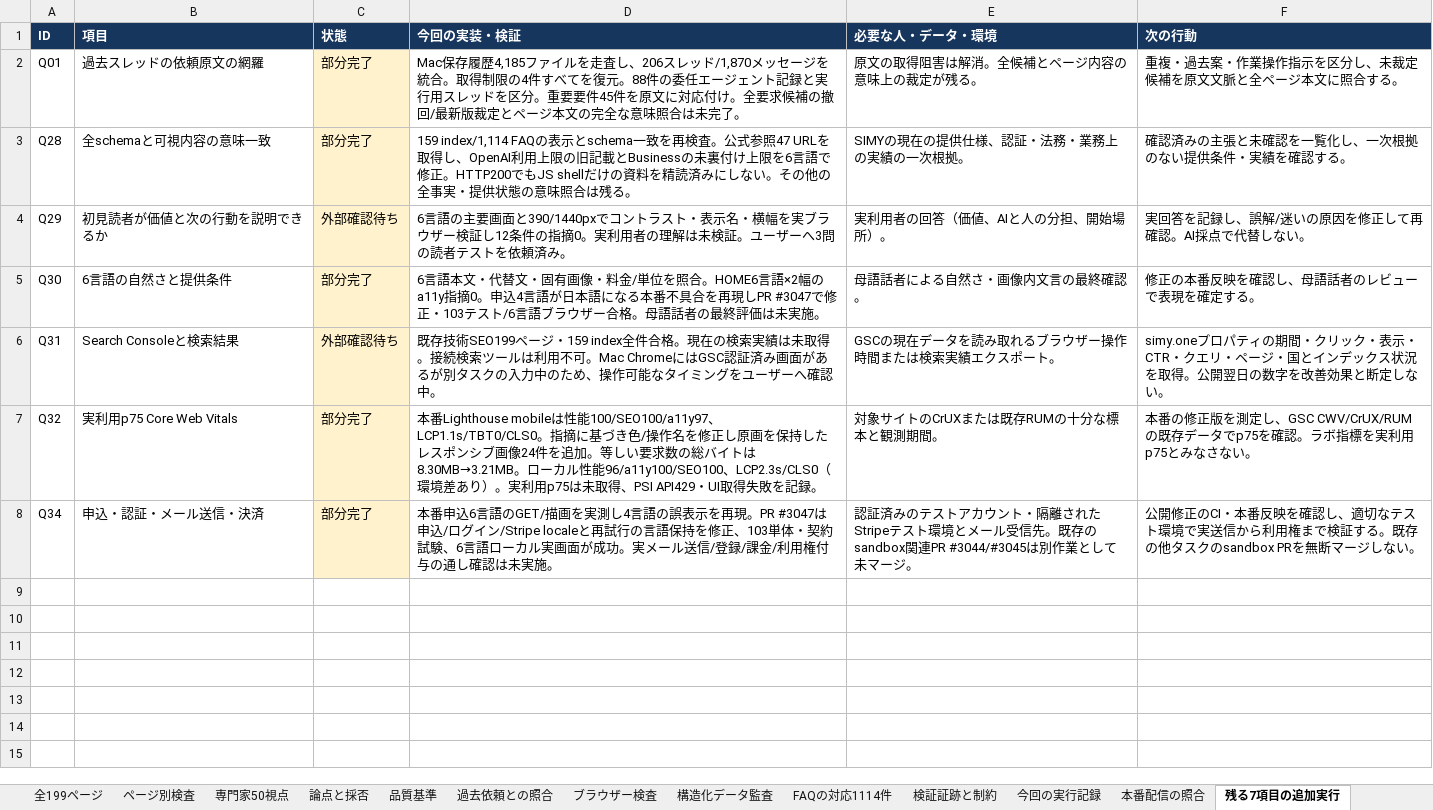
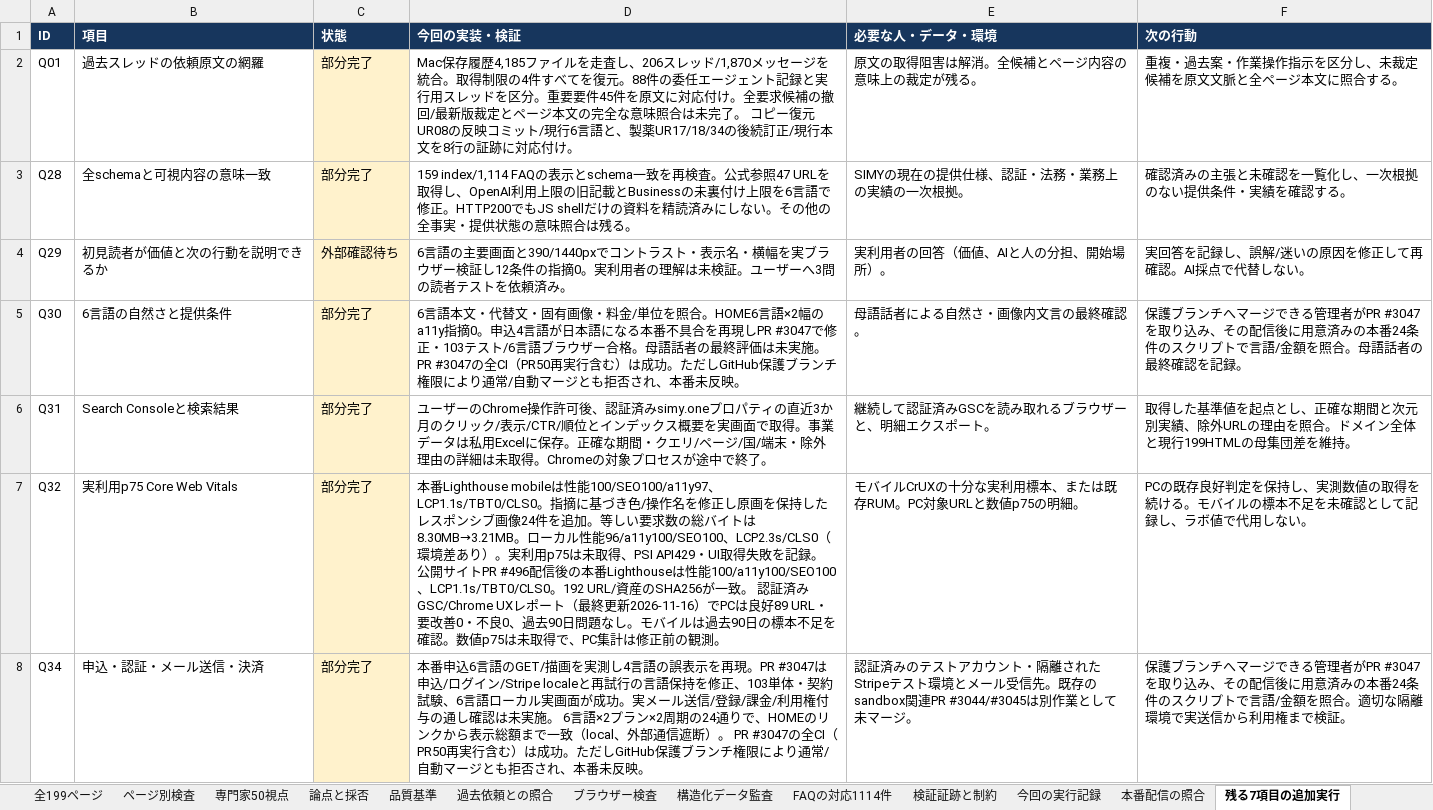
Before and after one commit to SpecialistDoctors-Inc/simy-home, an Excel workbook: docs/sitewide-quality/SIMY_全ページレビューと改善計画_20261119.xlsx, sheet 残る7項目の追加実行, drawn as a sheet; values as stored, in another font and other column widths than the file's, no borders; table styles not drawn; the diff names each change by its address in the sheet, - before the commit and + after, or states it on an @@ line.

```diff
--- a/docs/sitewide-quality/SIMY_全ページレビューと改善計画_20261119.xlsx (sheet 残る7項目の追加実行)
+++ b/docs/sitewide-quality/SIMY_全ページレビューと改善計画_20261119.xlsx (sheet 残る7項目の追加実行)
-D2 (今回の実装・検証): …未完了。
+D2 (今回の実装・検証): …未完了。 コピー復元UR08の反映コミット/現行6言語と、製薬UR17/18/34の後続訂正/現行本文を8行の証跡に対応付け。
-D5 (今回の実装・検証): …未実施。
+D5 (今回の実装・検証): …未実施。 PR #3047の全CI（PR50再実行含む）は成功。ただしGitHub保護ブランチ権限により通常/自動マージとも拒否され、本番未反映。
-F5 (次の行動): 修正の本番反映を確認し、母語話者のレビューで表現を確定する。
+F5 (次の行動): 保護ブランチへマージできる管理者がPR #3047を取り込み、その配信後に用意済みの本番24条件のスクリプトで言語/金額を照合。母語話者の最終確認を記録。
-C6 (状態): 外部確認待ち
+C6 (状態): 部分完了
-D6 (今回の実装・検証): 既存技術SEO199ページ・159 index全件合格。現在の検索実績は未取得。接続検索ツールは利用不可。Mac ChromeにはGSC認証済み画面があるが別タスクの入力中のため、操作可能なタイミングをユーザーへ確認中。
+D6 (今回の実装・検証): ユーザーのChrome操作許可後、認証済みsimy.oneプロパティの直近3か月のクリック/表示/CTR/順位とインデックス概要を実画面で取得。事業データは私用Excelに保存。正確な期間・クエリ/ページ/国/端末・除外理由の詳細は未取得。Chromeの対象プロセスが途中で終了。
-E6 (必要な人・データ・環境): GSCの現在データを読み取れるブラウザー操作時間または検索実績エクスポート。
+E6 (必要な人・データ・環境): 継続して認証済みGSCを読み取れるブラウザーと、明細エクスポート。
-F6 (次の行動): simy.oneプロパティの期間・クリック・表示・CTR・クエリ・ページ・国とインデックス状況を取得。公開翌日の数字を改善効果と断定しない。
+F6 (次の行動): 取得した基準値を起点とし、正確な期間と次元別実績、除外URLの理由を照合。ドメイン全体と現行199HTMLの母集団差を維持。
-D7 (今回の実装・検証): …を記録。
+D7 (今回の実装・検証): …を記録。 公開サイトPR #496配信後の本番Lighthouseは性能100/a11y100/SEO100、LCP1.1s/TBT0/CLS0。192 URL/資産のSHA256が一致。 認証済みGSC/Chrome UXレポート（最終更新2026-11-16）でPCは良好89 URL・要改善0・不良0、過去90日問題なし。モバイルは過去90日の標本不足を確認。数値p75は未取得で、PC集計は修正前の観測。
-E7 (必要な人・データ・環境): 対象サイトのCrUXまたは既存RUMの十分な標本と観測期間。
+E7 (必要な人・データ・環境): モバイルCrUXの十分な実利用標本、または既存RUM。PC対象URLと数値p75の明細。
-F7 (次の行動): 本番の修正版を測定し、GSC CWV/CrUX/RUMの既存データでp75を確認。ラボ指標を実利用p75とみなさない。
+F7 (次の行動): PCの既存良好判定を保持し、実測数値の取得を続ける。モバイルの標本不足を未確認として記録し、ラボ値で代用しない。
-D8 (今回の実装・検証): …未実施。
+D8 (今回の実装・検証): …未実施。 6言語×2プラン×2周期の24通りで、HOMEのリンクから表示総額まで一致（local、外部通信遮断）。 PR #3047の全CI（PR50再実行含む）は成功。ただしGitHub保護ブランチ権限により通常/自動マージとも拒否され、本番未反映。
-F8 (次の行動): 公開修正のCI・本番反映を確認し、適切なテスト環境で実送信から利用権まで検証する。既存の他タスクのsandbox PRを無断マージしない。
+F8 (次の行動): 保護ブランチへマージできる管理者がPR #3047を取り込み、その配信後に用意済みの本番24条件のスクリプトで言語/金額を照合。適切な隔離環境で実送信から利用権まで検証。
```
Also changed, not shown: sheet 本番配信の照合, sheet 指摘一覧, sheet 検証証跡と制約, sheet 公式資料の取得, sheet 過去依頼との照合, sheet 実行計画, 1 more sheet, other sheet tabs, 11 other files.
